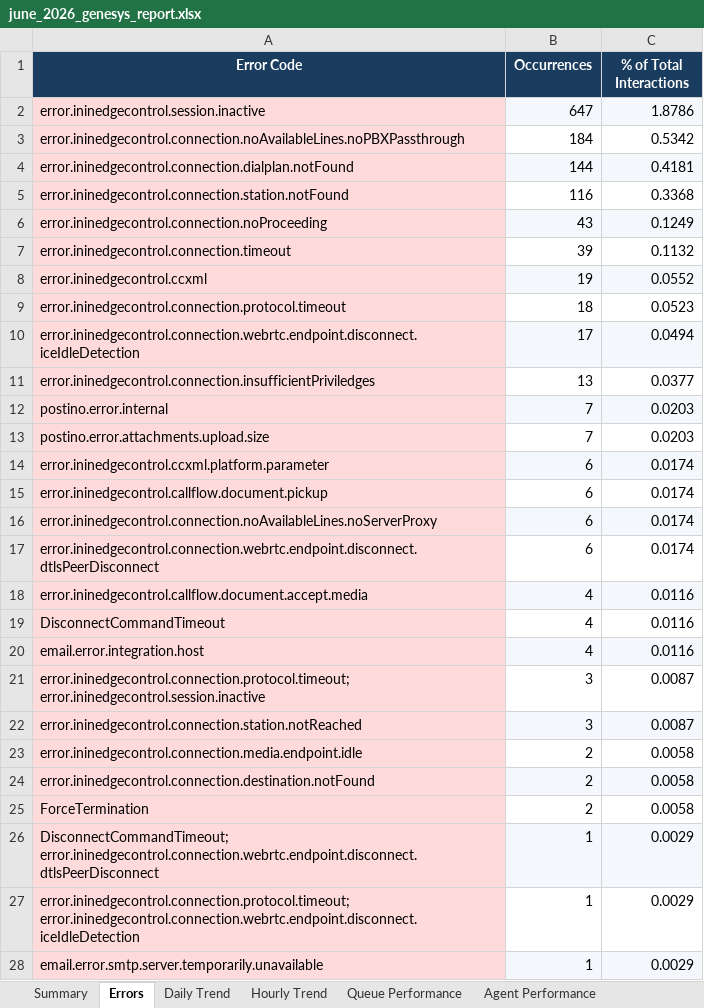
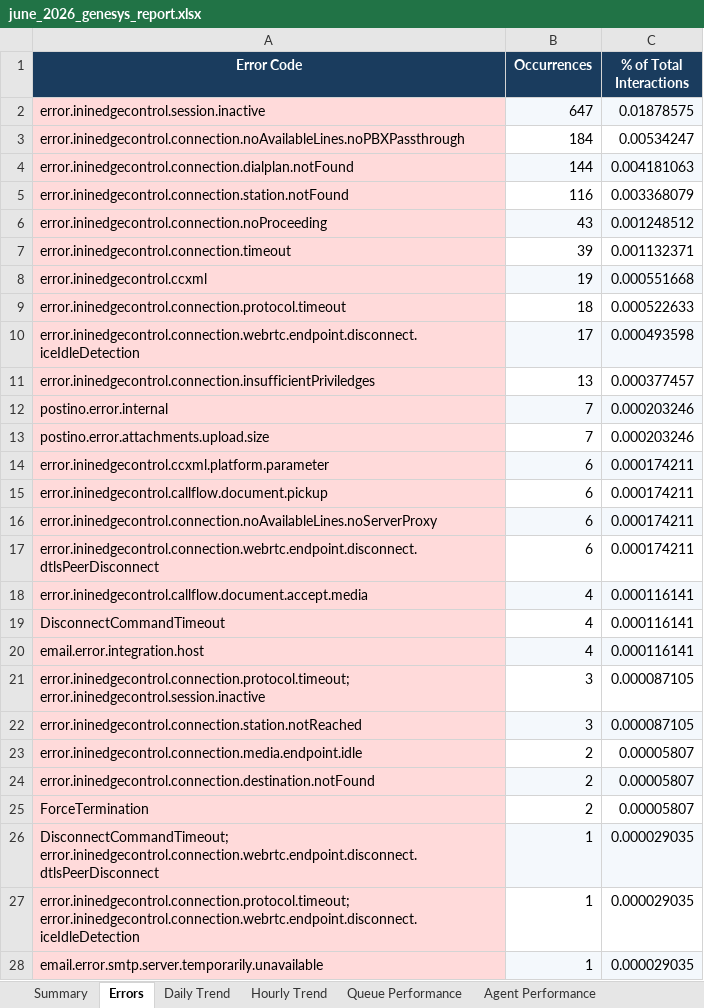
Before and after one commit to Dashayin-EM/Genesys-June-Interactions, an Excel workbook: reports/june_2026_genesys_report.xlsx, sheet Errors, drawn as a sheet; only a part is shown; values as stored, in another font and other column widths than the file's, no borders; the diff covers the shown part only; the diff names each change by its address in the sheet, - before the commit and + after, or states it on an @@ line.

```diff
--- a/reports/june_2026_genesys_report.xlsx (sheet Errors)
+++ b/reports/june_2026_genesys_report.xlsx (sheet Errors)
-C2 (% of Total Interactions): 1.8786
+C2 (% of Total Interactions): 0.01878575
-C3 (% of Total Interactions): 0.5342
+C3 (% of Total Interactions): 0.00534247
-C4 (% of Total Interactions): 0.4181
+C4 (% of Total Interactions): 0.004181063
-C5 (% of Total Interactions): 0.3368
+C5 (% of Total Interactions): 0.003368079
-C6 (% of Total Interactions): 0.1249
+C6 (% of Total Interactions): 0.001248512
-C7 (% of Total Interactions): 0.1132
+C7 (% of Total Interactions): 0.001132371
-C8 (% of Total Interactions): 0.0552
+C8 (% of Total Interactions): 0.000551668
-C9 (% of Total Interactions): 0.0523
+C9 (% of Total Interactions): 0.000522633
-C10 (% of Total Interactions): 0.0494
+C10 (% of Total Interactions): 0.000493598
-C11 (% of Total Interactions): 0.0377
+C11 (% of Total Interactions): 0.000377457
-C12:C13 (% of Total Interactions): 0.0203
+C12:C13 (% of Total Interactions): 0.000203246
-C14:C17 (% of Total Interactions): 0.0174
+C14:C17 (% of Total Interactions): 0.000174211
-C18:C20 (% of Total Interactions): 0.0116
+C18:C20 (% of Total Interactions): 0.000116141
-C21:C22 (% of Total Interactions): 0.0087
+C21:C22 (% of Total Interactions): 0.000087105
-C23:C25 (% of Total Interactions): 0.0058
+C23:C25 (% of Total Interactions): 0.00005807
-C26:C28 (% of Total Interactions): 0.0029
+C26:C28 (% of Total Interactions): 0.000029035
```
Also changed, not shown: 3 edited cells elsewhere in this sheet, sheet Raw Error Records, sheet Daily Trend, sheet Wrap-up Codes, sheet IVR & Outcomes, sheet Queue Performance, sheet Agent Performance, 4 more sheets, 5 other files.
